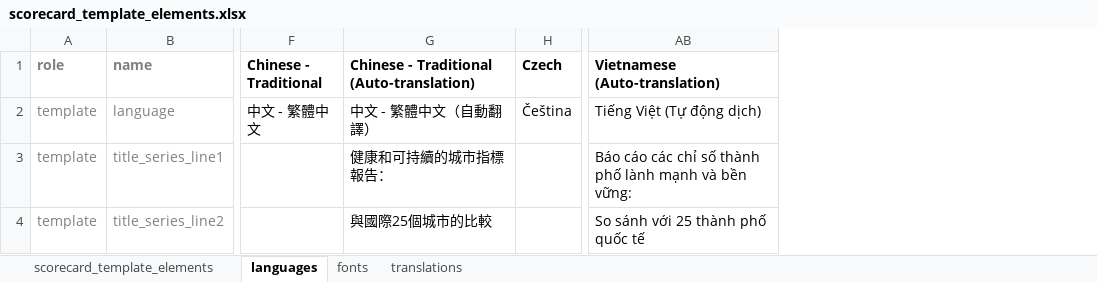
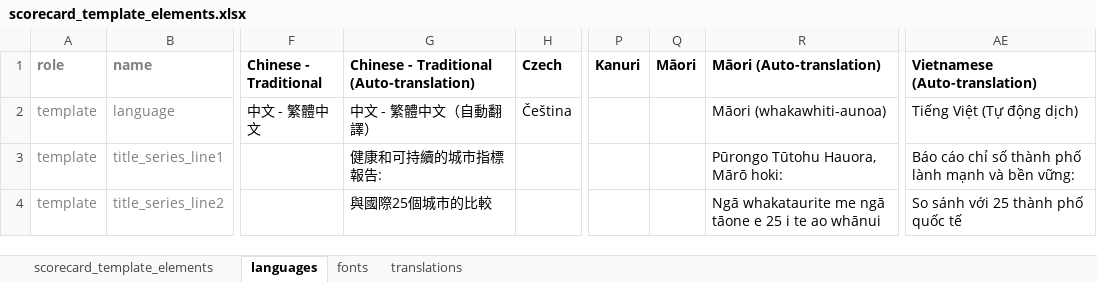
Before and after one commit to global-healthy-liveable-cities/global_scorecards, an Excel workbook: scorecard_template_elements.xlsx, sheet languages, drawn as a sheet; only a part is shown, gaps mark what is left out; values as stored, in another font and other column widths than the file's, no borders; conditional formats not drawn; addresses are those after the commit; the diff covers the shown part only; the diff names each change by its address in the sheet, - before the commit and + after, or states it on an @@ line.

Commit message:
layout and prose updates; also allowance for auto-generation of reports with restriction to non-default language

```diff
--- a/scorecard_template_elements.xlsx (sheet languages)
+++ b/scorecard_template_elements.xlsx (sheet languages)
+column P (Kanuri), empty
+column Q (Māori), empty
+column R (Māori (Auto-translation)), rows 2-4: Māori (whakawhiti-aunoa) | Pūrongo Tūtohu Hauora, Mārō hoki: | Ngā whakataurite me ngā tāone e 25 i te ao whānui
-G3: 健康和可持續的城市指標報告：
+G3: 健康和可持續的城市指標報告:
-AE3 (Vietnamese (Auto-translation)): Báo cáo các chỉ số…
+AE3 (Vietnamese (Auto-translation)): Báo cáo chỉ số…
```
Also changed, not shown: 616 edited cells elsewhere in this sheet, sheet scorecard_template_elements, formulas that keep their value, 2 other files.
